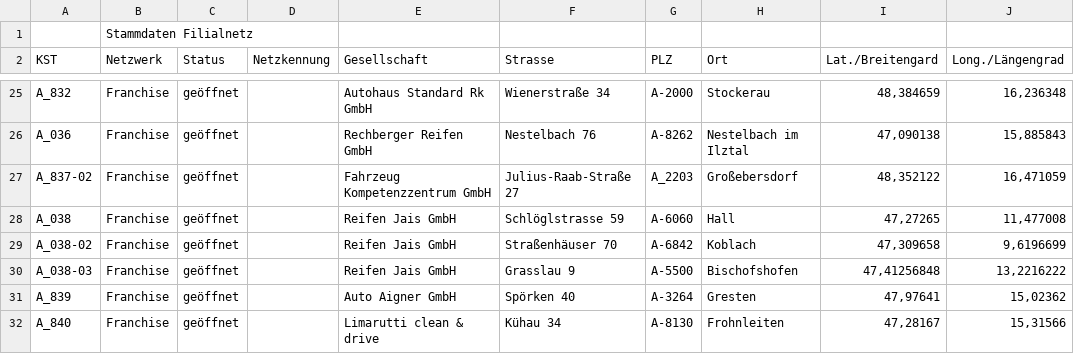
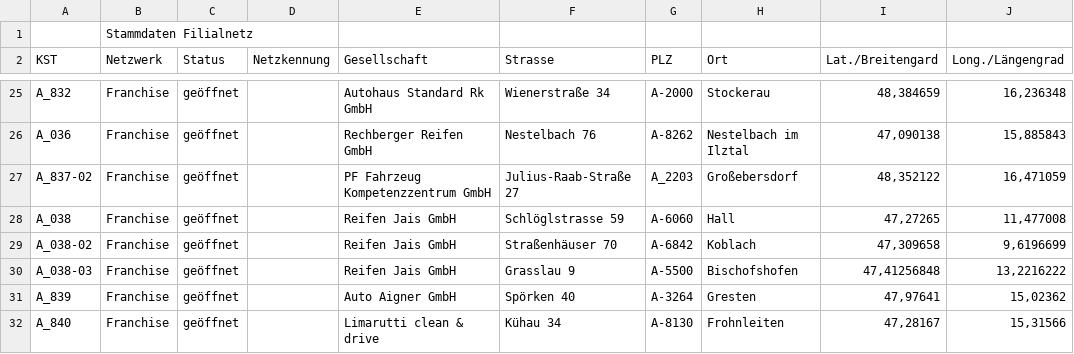
Before and after one commit to David24387/Bedarfskarte-Franchise-AT, a CSV file: daten.csv, drawn as a sheet; only a part is shown, gaps mark what is left out.

```diff
--- a/daten.csv
+++ b/daten.csv
@@ -26,3 +26,3 @@ A_832,Franchise,geöffnet,,Autohaus Standard Rk GmbH,Wienerstraße 34,A-2000,Sto
 A_036,Franchise,geöffnet,,Rechberger Reifen GmbH,Nestelbach 76,A-8262,Nestelbach im Ilztal,"47,090138","15,885843"
-A_837-02,Franchise,geöffnet,,Fahrzeug Kompetenzzentrum GmbH,Julius-Raab-Straße 27,A_2203,Großebersdorf,"48,352122","16,471059"
+A_837-02,Franchise,geöffnet,,PF Fahrzeug Kompetenzzentrum GmbH,Julius-Raab-Straße 27,A_2203,Großebersdorf,"48,352122","16,471059"
 A_038,Franchise,geöffnet,,Reifen Jais GmbH,Schlöglstrasse 59,A-6060,Hall,"47,27265","11,477008"
```
